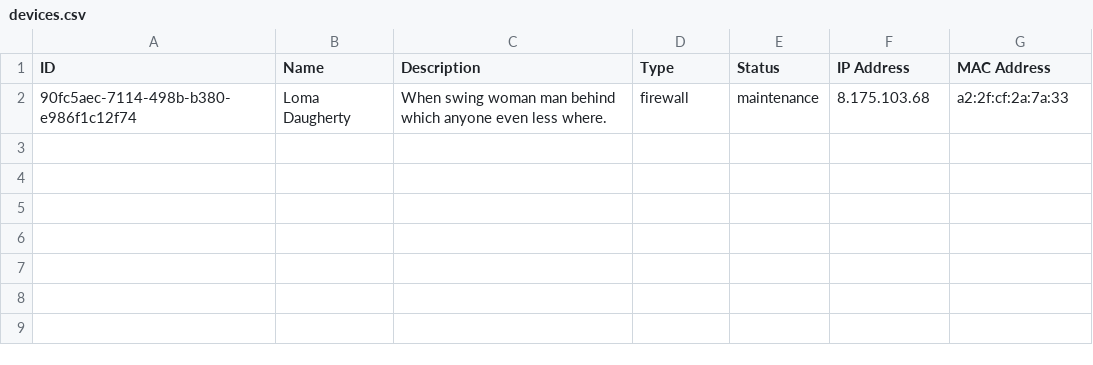
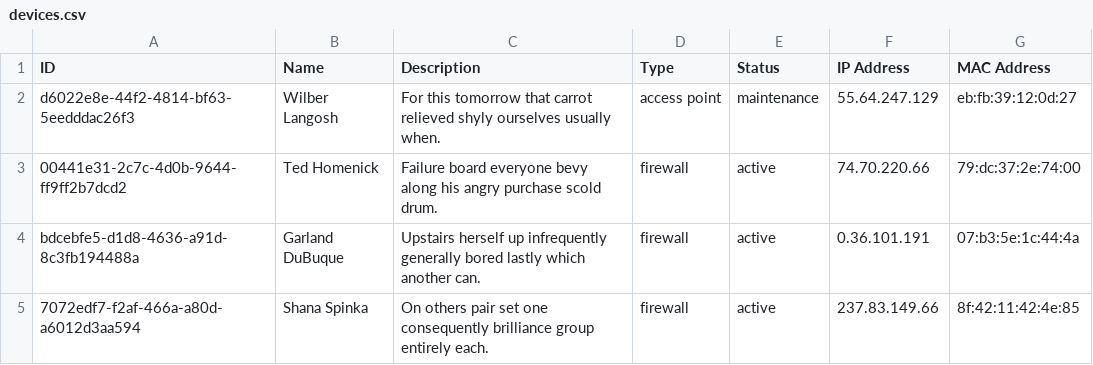
Before and after one commit to eswaribala/ciscogolangsep2025, a CSV file: admin/interfaceimpl/devices.csv, drawn as a sheet.

```diff
--- a/admin/interfaceimpl/devices.csv
+++ b/admin/interfaceimpl/devices.csv
@@ -1,2 +1,5 @@
 ID,Name,Description,Type,Status,IP Address,MAC Address
-90fc5aec-7114-498b-b380-e986f1c12f74,Loma Daugherty,When swing woman man behind which anyone even less where.,firewall,maintenance,8.175.103.68,a2:2f:cf:2a:7a:33
+d6022e8e-44f2-4814-bf63-5eedddac26f3,Wilber Langosh,For this tomorrow that carrot relieved shyly ourselves usually when.,access point,maintenance,55.64.247.129,eb:fb:39:12:0d:27
+00441e31-2c7c-4d0b-9644-ff9ff2b7dcd2,Ted Homenick,Failure board everyone bevy along his angry purchase scold drum.,firewall,active,74.70.220.66,79:dc:37:2e:74:00
+bdcebfe5-d1d8-4636-a91d-8c3fb194488a,Garland DuBuque,Upstairs herself up infrequently generally bored lastly which another can.,firewall,active,0.36.101.191,07:b3:5e:1c:44:4a
+7072edf7-f2af-466a-a80d-a6012d3aa594,Shana Spinka,On others pair set one consequently brilliance group entirely each.,firewall,active,237.83.149.66,8f:42:11:42:4e:85
```
Also changed, not shown: 2 other files.
